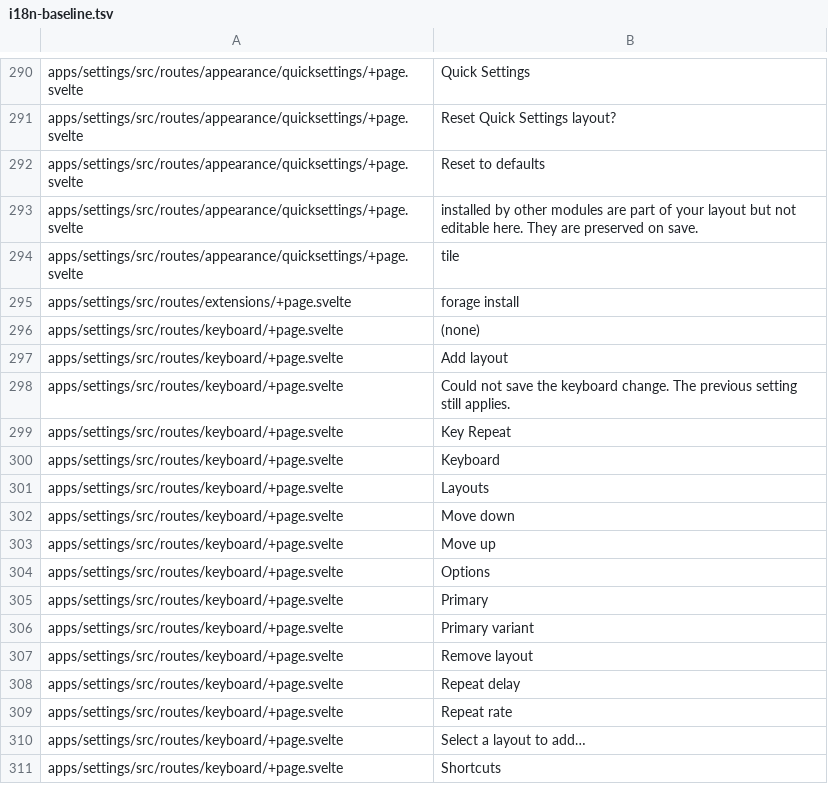
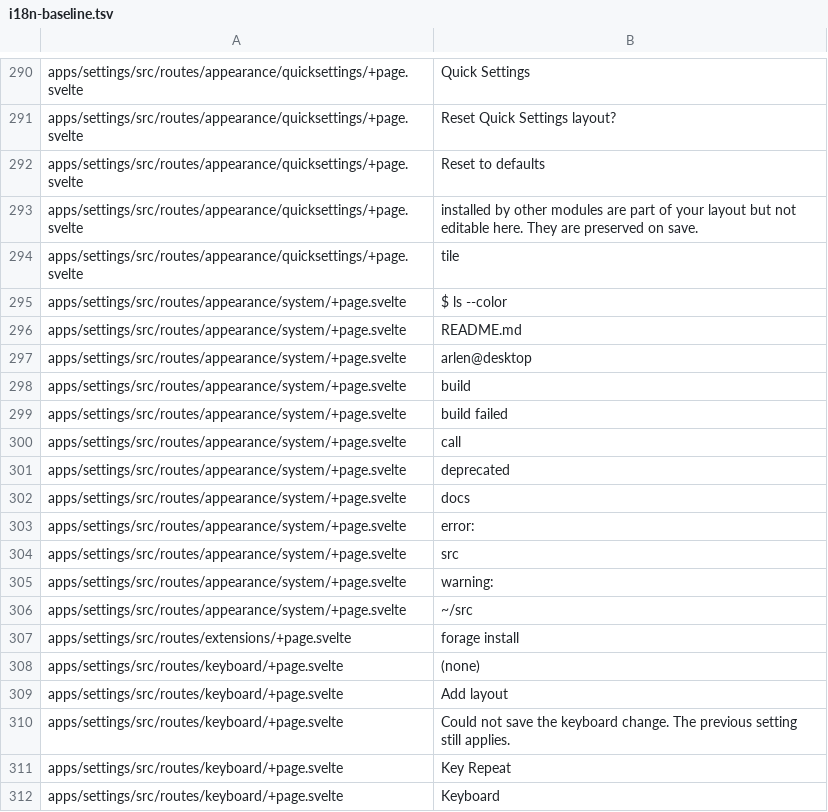
Before and after one commit to arlenos/arlen, a TSV file: dev/i18n-baseline.tsv, drawn as a sheet; only a part is shown, gaps mark what is left out; the shorter side is filled out with more unchanged rows.

Commit message:
settings: route the system appearance page through the catalog

```diff
--- a/dev/i18n-baseline.tsv
+++ b/dev/i18n-baseline.tsv
@@ -294,2 +294,14 @@ apps/settings/src/routes/appearance/quicksettings/+page.svelte	installed by othe
 apps/settings/src/routes/appearance/quicksettings/+page.svelte	tile
+apps/settings/src/routes/appearance/system/+page.svelte	$ ls --color
+apps/settings/src/routes/appearance/system/+page.svelte	README.md
+apps/settings/src/routes/appearance/system/+page.svelte	arlen@desktop
+apps/settings/src/routes/appearance/system/+page.svelte	build
+apps/settings/src/routes/appearance/system/+page.svelte	build failed
+apps/settings/src/routes/appearance/system/+page.svelte	call
+apps/settings/src/routes/appearance/system/+page.svelte	deprecated
+apps/settings/src/routes/appearance/system/+page.svelte	docs
+apps/settings/src/routes/appearance/system/+page.svelte	error:
+apps/settings/src/routes/appearance/system/+page.svelte	src
+apps/settings/src/routes/appearance/system/+page.svelte	warning:
+apps/settings/src/routes/appearance/system/+page.svelte	~/src
 apps/settings/src/routes/extensions/+page.svelte	forage install
```
Also changed, not shown: 2 other files.
